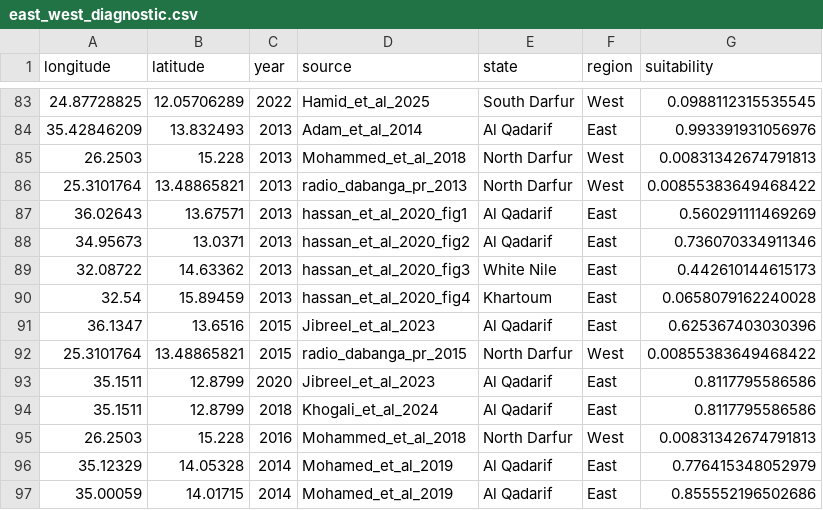
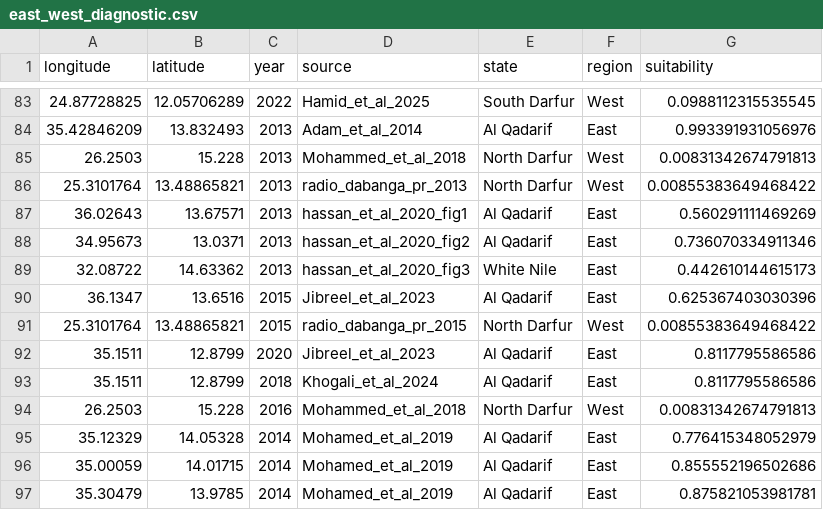
Before and after one commit to betsynaymon/sudan-vl-enm, a CSV file: outputs/tables/east_west_diagnostic.csv, drawn as a sheet; only a part is shown, gaps mark what is left out; the shorter side is filled out with more unchanged rows.

Commit message:
east west update

```diff
--- a/outputs/tables/east_west_diagnostic.csv
+++ b/outputs/tables/east_west_diagnostic.csv
@@ -89,3 +89,2 @@
 32.08722,14.63362,2013,"hassan_et_al_2020_fig3","White Nile","East",0.442610144615173
-32.54,15.89459,2013,"hassan_et_al_2020_fig4","Khartoum","East",0.0658079162240028
 36.1347,13.6516,2015,"Jibreel_et_al_2023","Al Qadarif","East",0.625367403030396
```
Also changed, not shown: 7 other files.
